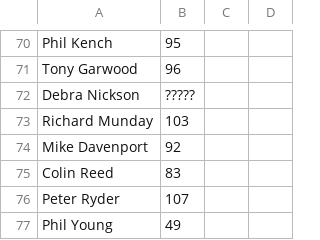
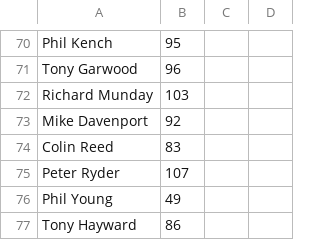
Before and after one commit to wmanley/BAR-Results-Parser, a CSV file: csv/2012-Spring.csv, drawn as a sheet; only a part is shown, gaps mark what is left out; the shorter side is filled out with more unchanged rows; the diff names each change by its address in the sheet, - before the commit and + after, or states it on an @@ line.

Commit message:
2012-Spring: Remove invalid Debra Nickson result from the Baillie-Grohman
It was crossed out on the score sheets and that doesn't matter because
there is a proper entry for her further down on that same sheet.  I
should probably never had added this line in the first place.

```diff
--- a/csv/2012-Spring.csv
+++ b/csv/2012-Spring.csv
-row 72: Debra Nickson | ?????
```
